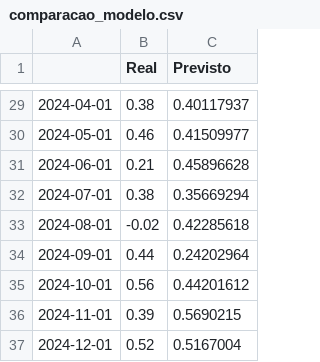
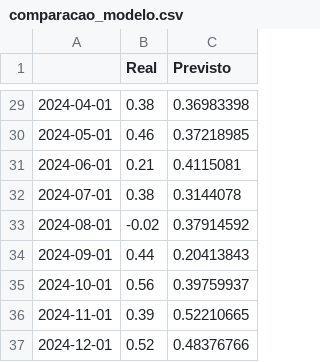
Before and after one commit to Scaglia05/InflacaoBrasil_LSTM, a CSV file: data/comparacao_modelo.csv, drawn as a sheet; only a part is shown, gaps mark what is left out; the diff covers the shown part only.

```diff
--- a/data/comparacao_modelo.csv
+++ b/data/comparacao_modelo.csv
@@ -29,9 +29,9 @@
-2024-04-01,0.38,0.40117937
-2024-05-01,0.46,0.41509977
-2024-06-01,0.21,0.45896628
-2024-07-01,0.38,0.35669294
-2024-08-01,-0.02,0.42285618
-2024-09-01,0.44,0.24202964
-2024-10-01,0.56,0.44201612
-2024-11-01,0.39,0.5690215
-2024-12-01,0.52,0.5167004
+2024-04-01,0.38,0.36983398
+2024-05-01,0.46,0.37218985
+2024-06-01,0.21,0.4115081
+2024-07-01,0.38,0.3144078
+2024-08-01,-0.02,0.37914592
+2024-09-01,0.44,0.20413843
+2024-10-01,0.56,0.39759937
+2024-11-01,0.39,0.52210665
+2024-12-01,0.52,0.48376766
```
Also changed, not shown: 27 edited cells elsewhere in this file, data/ipca_previsao_ml.csv, 6 other files.
